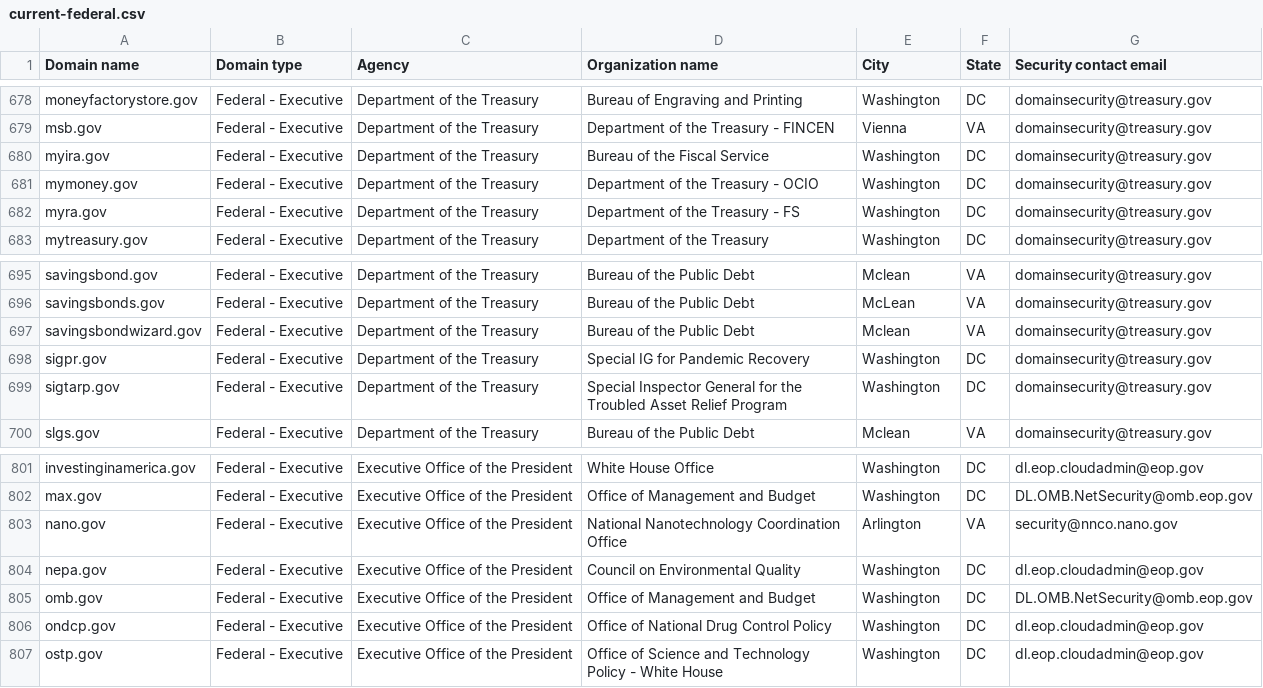
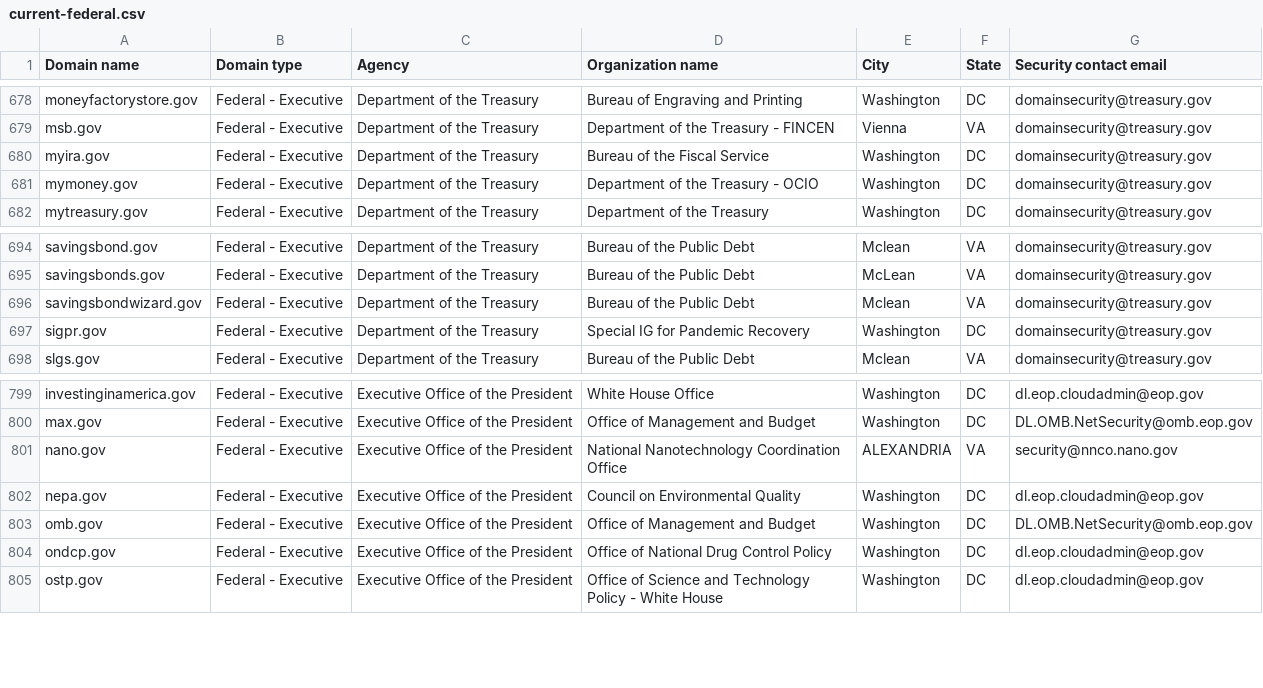
Before and after one commit to LadyPhoeynix/dotgov-data, a CSV file: current-federal.csv, drawn as a sheet; only a part is shown, gaps mark what is left out.

Commit message:
Flat: latest data (2024-09-19T06:32:39.947Z) {   "date": "2024-09-19T06:32:39.947Z",   "files": [     {       "name": "current-federal.csv",       "deltaBytes": -296,       "source": "https://manage.get.gov/api/v1/get-report/current-federal"     },     {       "name": "current-full.csv",       "deltaBytes": 1078,       "source": "https://manage.get.gov/api/v1/get-report/current-full"     }   ] }

```diff
--- a/current-federal.csv
+++ b/current-federal.csv
@@ -681,3 +681,2 @@ myira.gov,Federal - Executive,Department of the Treasury,Bureau of the Fiscal Se
 mymoney.gov,Federal - Executive,Department of the Treasury,Department of the Treasury - OCIO,Washington,DC,domainsecurity@treasury.gov
-myra.gov,Federal - Executive,Department of the Treasury,Department of the Treasury - FS,Washington,DC,domainsecurity@treasury.gov
 mytreasury.gov,Federal - Executive,Department of the Treasury,Department of the Treasury,Washington,DC,domainsecurity@treasury.gov
@@ -698,3 +697,2 @@ savingsbondwizard.gov,Federal - Executive,Department of the Treasury,Bureau of t
 sigpr.gov,Federal - Executive,Department of the Treasury,Special IG for Pandemic Recovery,Washington,DC,domainsecurity@treasury.gov
-sigtarp.gov,Federal - Executive,Department of the Treasury,Special Inspector General for the Troubled Asset Relief Program,Washington,DC,domainsecurity@treasury.gov
 slgs.gov,Federal - Executive,Department of the Treasury,Bureau of the Public Debt,Mclean,VA,domainsecurity@treasury.gov
@@ -802,3 +800,3 @@ investinginamerica.gov,Federal - Executive,Executive Office of the President,Whi
 max.gov,Federal - Executive,Executive Office of the President,Office of Management and Budget,Washington,DC,DL.OMB.NetSecurity@omb.eop.gov
-nano.gov,Federal - Executive,Executive Office of the President,National Nanotechnology Coordination Office,Arlington,VA,security@nnco.nano.gov
+nano.gov,Federal - Executive,Executive Office of the President,National Nanotechnology Coordination Office,ALEXANDRIA,VA,security@nnco.nano.gov
 nepa.gov,Federal - Executive,Executive Office of the President,Council on Environmental Quality,Washington,DC,dl.eop.cloudadmin@eop.gov
```
Also changed, not shown: 1 other file.
